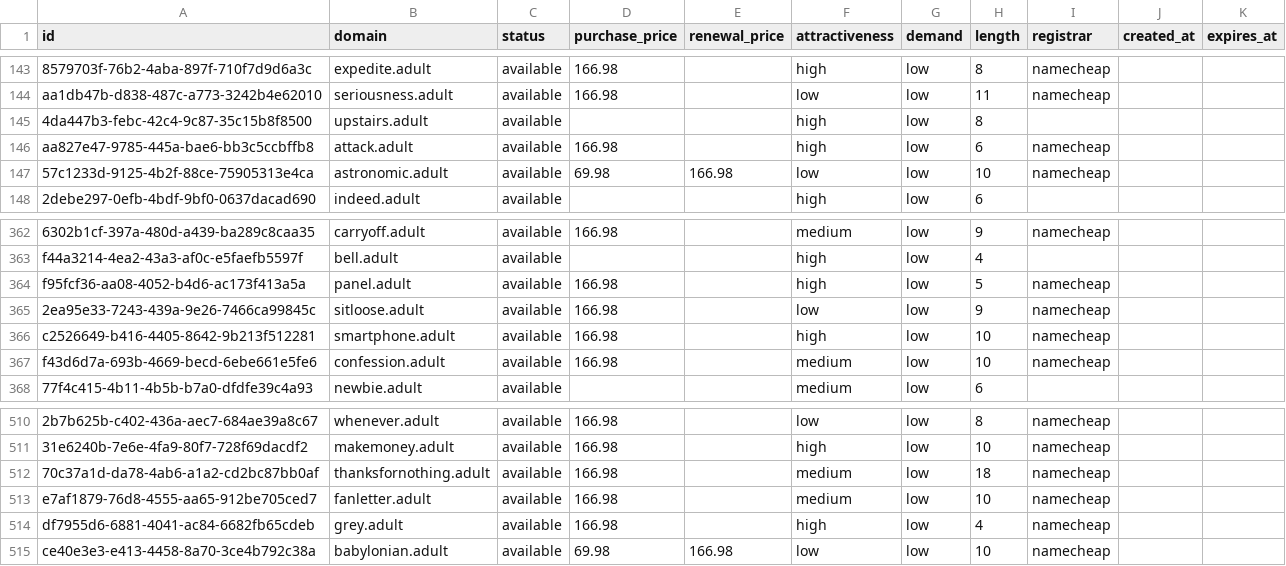
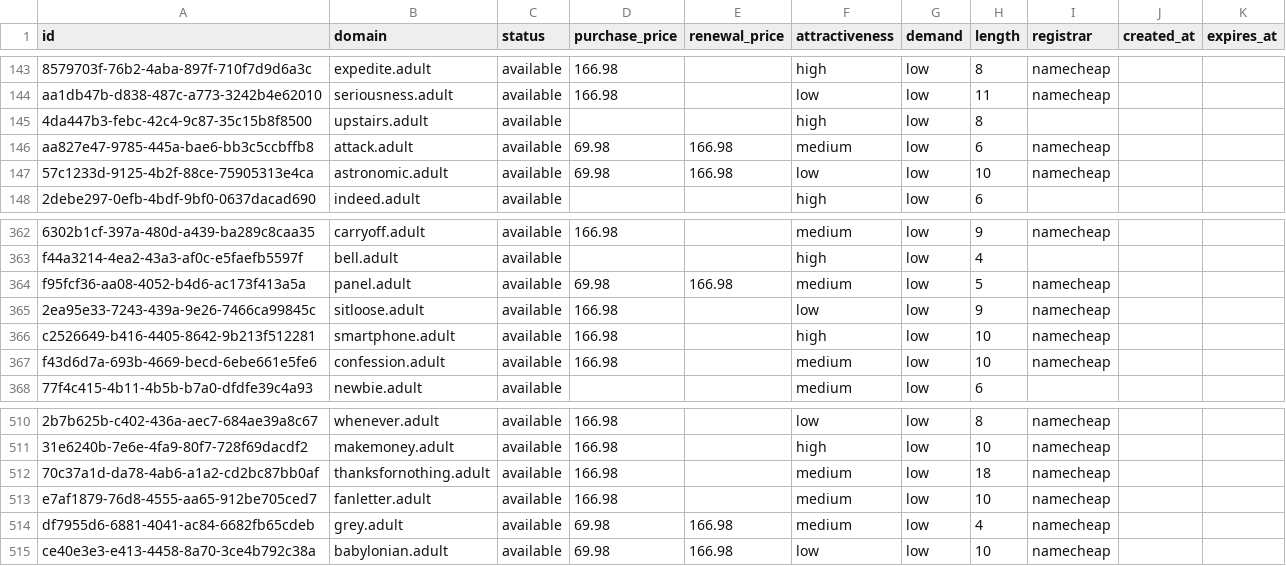
Before and after one commit to UniqueDomains/adult-oneword-domains, a CSV file: adult.csv, drawn as a sheet; only a part is shown, gaps mark what is left out; the diff names each change by its address in the sheet, - before the commit and + after, or states it on an @@ line.

Commit message:
Domains update

```diff
--- a/adult.csv
+++ b/adult.csv
-D146 (purchase_price): 166.98
+D146 (purchase_price): 69.98
-E146 (renewal_price): (empty)
+E146 (renewal_price): 166.98
-F146 (attractiveness): high
+F146 (attractiveness): medium
-D364 (purchase_price): 166.98
+D364 (purchase_price): 69.98
-E364 (renewal_price): (empty)
+E364 (renewal_price): 166.98
-F364 (attractiveness): high
+F364 (attractiveness): medium
-D514 (purchase_price): 166.98
+D514 (purchase_price): 69.98
-E514 (renewal_price): (empty)
+E514 (renewal_price): 166.98
-F514 (attractiveness): high
+F514 (attractiveness): medium
```
Also changed, not shown: 3 other files.
